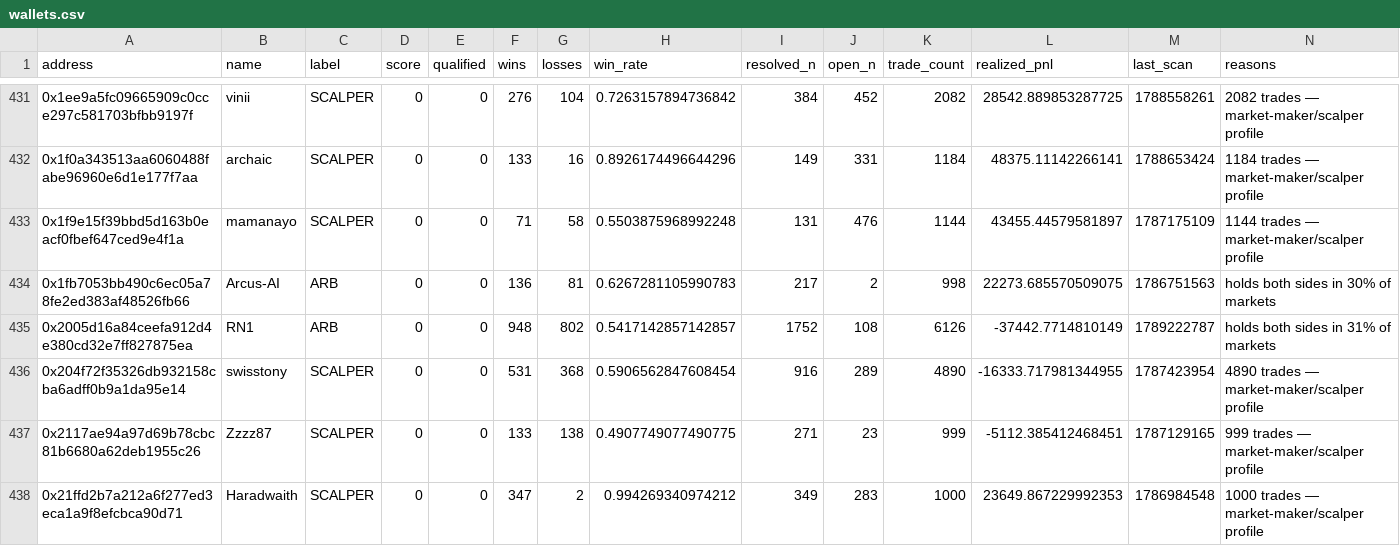
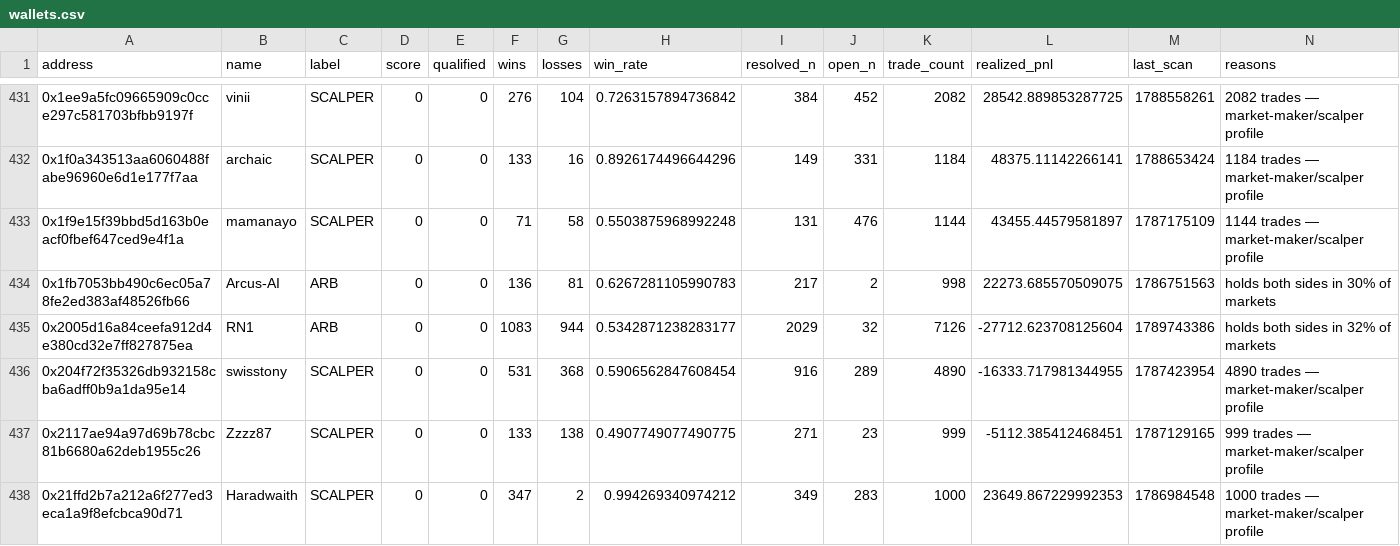
Before and after one commit to sophie-nguyenthuthuy/polycopy, a CSV file: data/wallets.csv, drawn as a sheet; only a part is shown, gaps mark what is left out; the diff covers the shown part only.

```diff
--- a/data/wallets.csv
+++ b/data/wallets.csv
@@ -434,3 +434,3 @@ address,name,label,score,qualified,wins,losses,win_rate,resolved_n,open_n,trade_
 0x1fb7053bb490c6ec05a78fe2ed383af48526fb66,Arcus-AI,ARB,0,0,136,81,0.6267281105990783,217,2,998,22273.685570509075,1786751563,holds both sides in 30% of markets
-0x2005d16a84ceefa912d4e380cd32e7ff827875ea,RN1,ARB,0,0,948,802,0.5417142857142857,1752,108,6126,-37442.7714810149,1789222787,holds both sides in 31% of markets
+0x2005d16a84ceefa912d4e380cd32e7ff827875ea,RN1,ARB,0,0,1083,944,0.5342871238283177,2029,32,7126,-27712.623708125604,1789743386,holds both sides in 32% of markets
 0x204f72f35326db932158cba6adff0b9a1da95e14,swisstony,SCALPER,0,0,531,368,0.5906562847608454,916,289,4890,-16333.717981344955,1787423954,4890 trades — market-maker/scalper profile
```
Also changed, not shown: 3 added rows and 9 edited cells elsewhere in this file, 4 other files.
